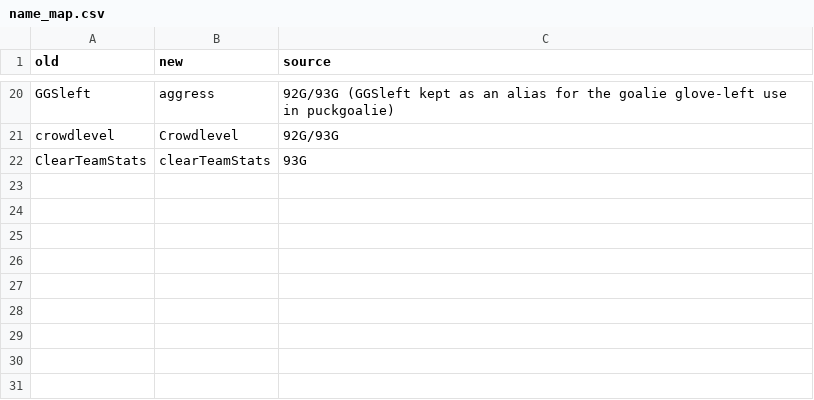
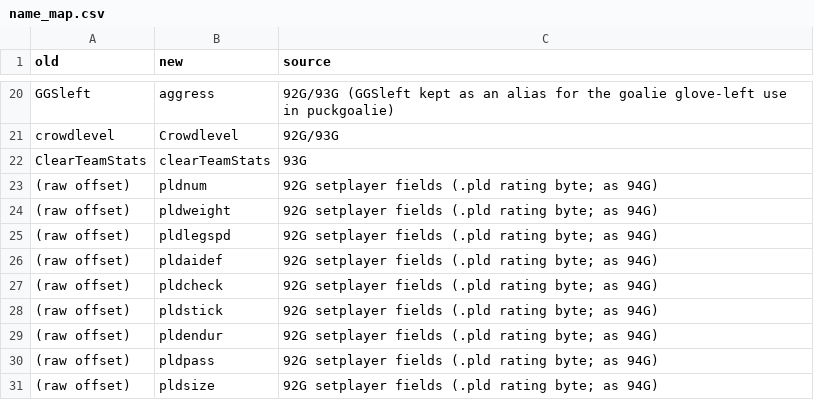
Before and after one commit to abdulahmad/NHLPA93SNES, a CSV file: docs/history/name_map.csv, drawn as a sheet; only a part is shown, gaps mark what is left out; the diff names each change by its address in the sheet, - before the commit and + after, or states it on an @@ line.

Commit message:
Names: .pld rating byte offsets (pldnum .. pldsize, as 94G) and ScoutReport (92G) in setplayer

```diff
--- a/docs/history/name_map.csv
+++ b/docs/history/name_map.csv
+row 23: (raw offset) | pldnum | 92G setplayer fields (.pld rating byte; as 94G)
+row 24: (raw offset) | pldweight | 92G setplayer fields (.pld rating byte; as 94G)
+row 25: (raw offset) | pldlegspd | 92G setplayer fields (.pld rating byte; as 94G)
+row 26: (raw offset) | pldaidef | 92G setplayer fields (.pld rating byte; as 94G)
+row 27: (raw offset) | pldcheck | 92G setplayer fields (.pld rating byte; as 94G)
+row 28: (raw offset) | pldstick | 92G setplayer fields (.pld rating byte; as 94G)
+row 29: (raw offset) | pldendur | 92G setplayer fields (.pld rating byte; as 94G)
+row 30: (raw offset) | pldpass | 92G setplayer fields (.pld rating byte; as 94G)
+row 31: (raw offset) | pldsize | 92G setplayer fields (.pld rating byte; as 94G)
```
Also changed, not shown: 2 other files.
